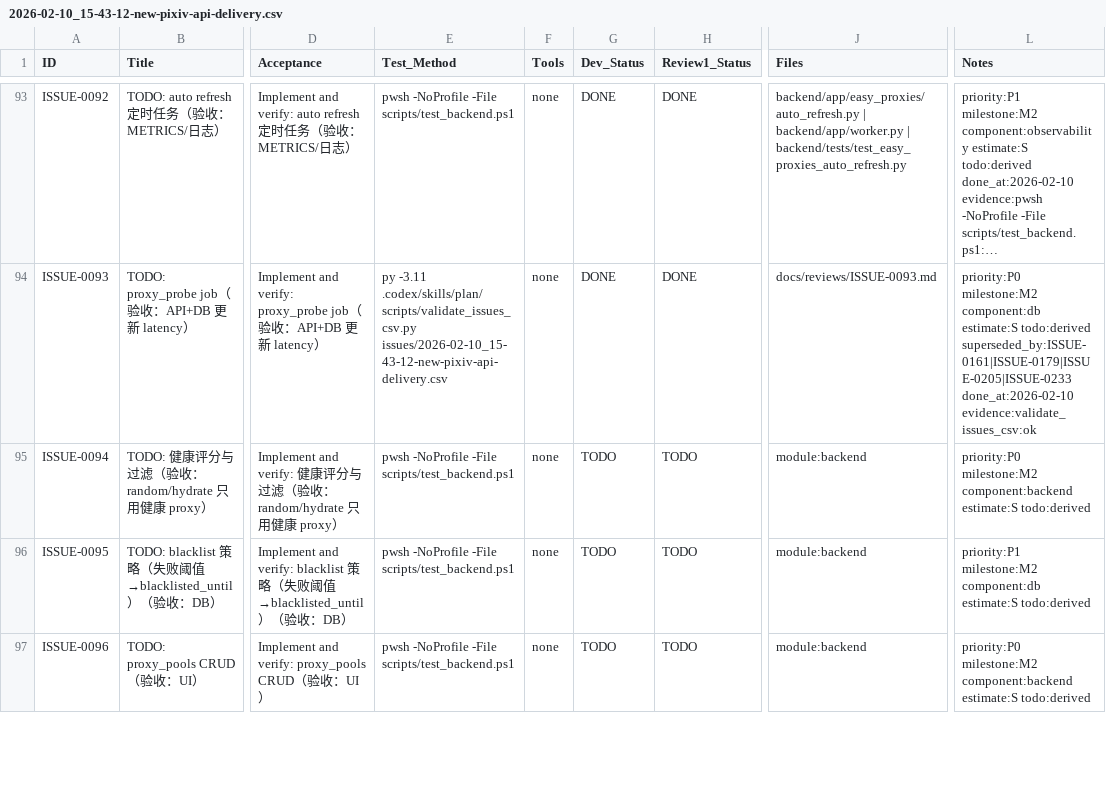
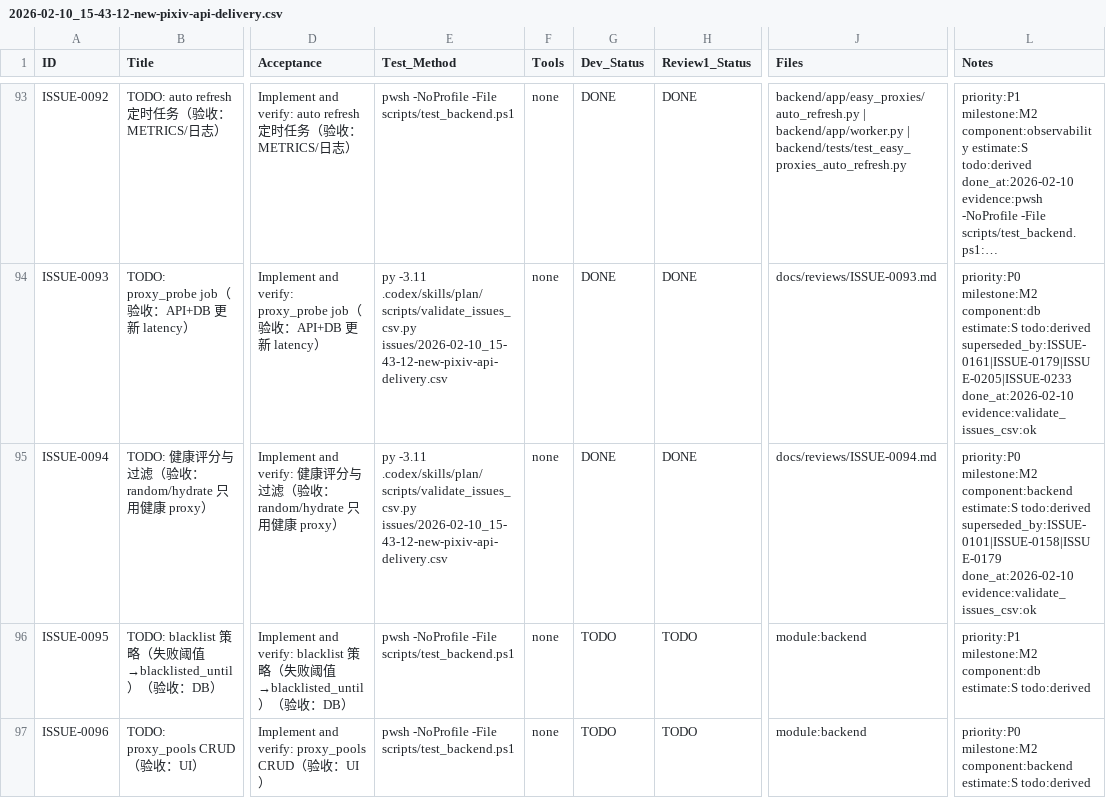
Before and after one commit to inliver233/random-mage, a CSV file: issues/2026-02-10_15-43-12-new-pixiv-api-delivery.csv, drawn as a sheet; only a part is shown, gaps mark what is left out; long unchanged cells end in …; the diff names each change by its address in the sheet, - before the commit and + after, or states it on an @@ line.

Commit message:
[ISSUE-0094] TODO: 健康评分与过滤（验收：random/hydrate 只用健康 proxy）

```diff
--- a/issues/2026-02-10_15-43-12-new-pixiv-api-delivery.csv
+++ b/issues/2026-02-10_15-43-12-new-pixiv-api-delivery.csv
-E95 (Test_Method): pwsh -NoProfile -File scripts/test_backend.ps1
+E95 (Test_Method): py -3.11 .codex/skills/plan/scripts/validate_issues_csv.py issues/2026-02-10_15-43-12-new-pixiv-api-delivery.csv
-G95 (Dev_Status): TODO
+G95 (Dev_Status): DONE
-H95 (Review1_Status): TODO
+H95 (Review1_Status): DONE
-J95 (Files): module:backend
+J95 (Files): docs/reviews/ISSUE-0094.md
-L95 (Notes): …estimate:S todo:derived
+L95 (Notes): …estimate:S todo:derived superseded_by:ISSUE-0101|ISSUE-0158|ISSUE-0179 done_at:2026-02-10 evidence:validate_issues_csv:ok
```
Also changed, not shown: 1 other file.
